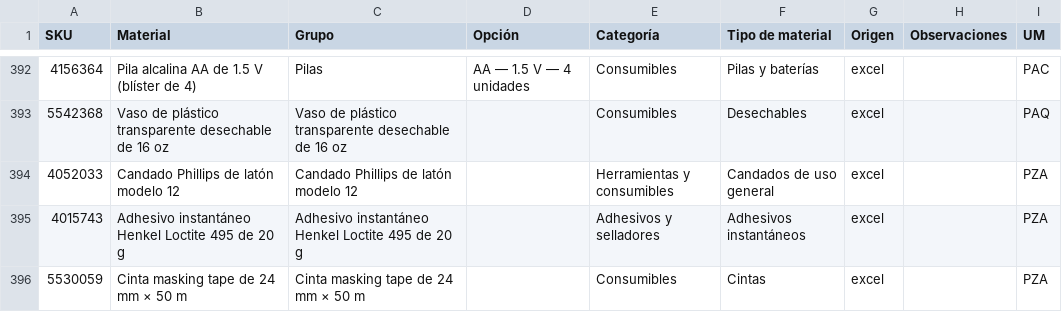
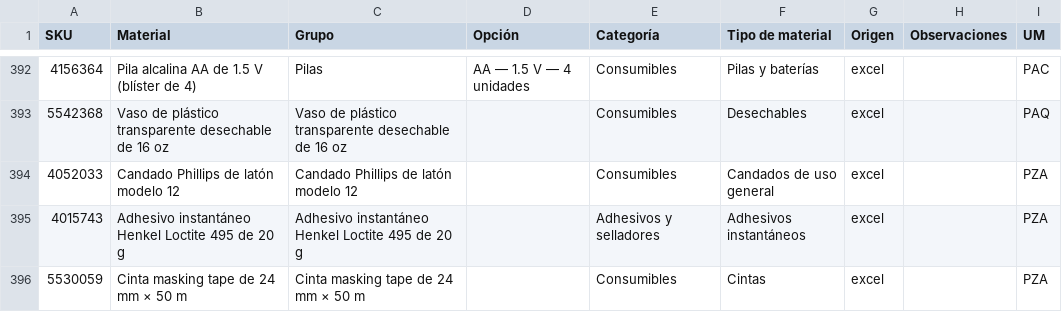
Before and after one commit to SOFIA-04-LIZ/CATALOGOPYR, a CSV file: data/inventario-clasificado.csv, drawn as a sheet; only a part is shown, gaps mark what is left out; the diff covers the shown part only.

Commit message:
Unifica herramientas e insumos generales en Consumibles

```diff
--- a/data/inventario-clasificado.csv
+++ b/data/inventario-clasificado.csv
@@ -393,3 +393,3 @@
 5542368,Vaso de plástico transparente desechable de 16 oz,Vaso de plástico transparente desechable de 16 oz,,Consumibles,Desechables,excel,,PAQ
-4052033,Candado Phillips de latón modelo 12,Candado Phillips de latón modelo 12,,Herramientas y consumibles,Candados de uso general,excel,,PZA
+4052033,Candado Phillips de latón modelo 12,Candado Phillips de latón modelo 12,,Consumibles,Candados de uso general,excel,,PZA
 4015743,Adhesivo instantáneo Henkel Loctite 495 de 20 g,Adhesivo instantáneo Henkel Loctite 495 de 20 g,,Adhesivos y selladores,Adhesivos instantáneos,excel,,PZA
```
Also changed, not shown: 10 edited cells elsewhere in this file, 22 other files.
